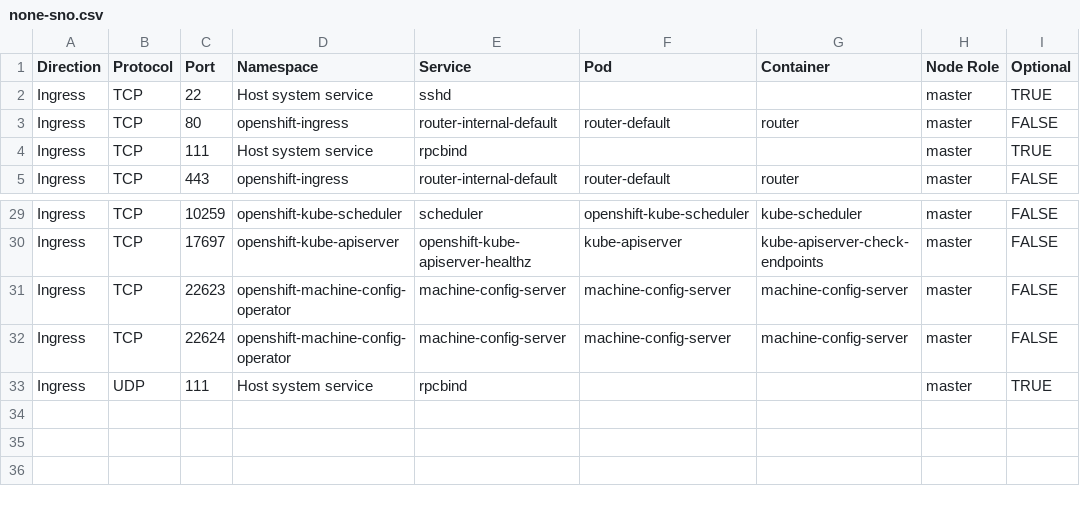
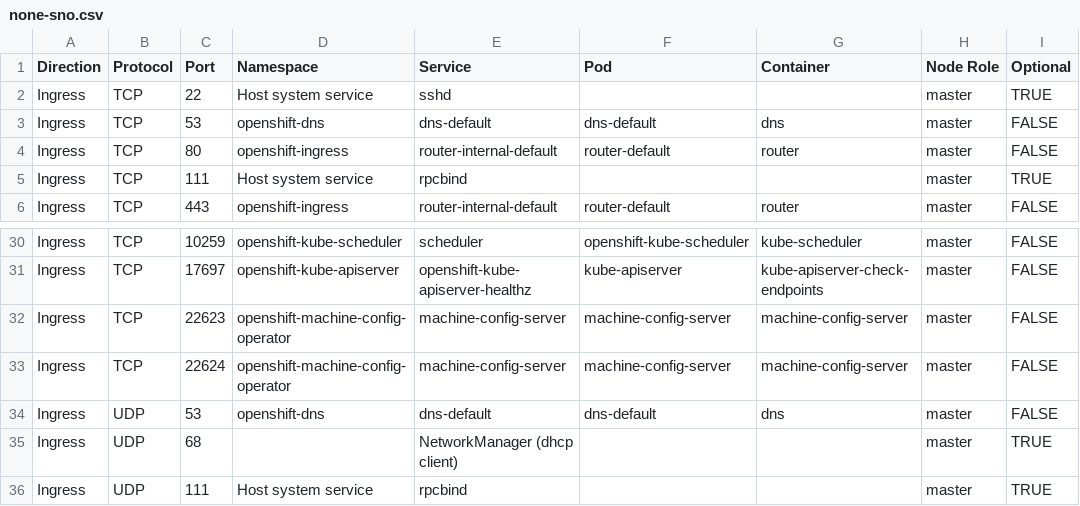
Before and after one commit to openshift-kni/commatrix, a CSV file: docs/stable/raw/none-sno.csv, drawn as a sheet; only a part is shown, gaps mark what is left out; the diff names each change by its address in the sheet, - before the commit and + after, or states it on an @@ line.

Commit message:
Add missing DNS (port 53) and DHCP (port 68) entries to docs
Add DNS port 53 (TCP/UDP) entries for None platform SNO docs,
and DHCP port 68 (UDP) entries for BM and None platform docs.
Port 68 is marked as optional with service name dhcp-client.

```diff
--- a/docs/stable/raw/none-sno.csv
+++ b/docs/stable/raw/none-sno.csv
+row 3: Ingress | TCP | 53 | openshift-dns | dns-default | dns-default | dns | master | FALSE
+row 34: Ingress | UDP | 53 | openshift-dns | dns-default | dns-default | dns | master | FALSE
+row 35: Ingress | UDP | 68 |  | NetworkManager (dhcp client) |  |  | master | TRUE
```
Also changed, not shown: docs/stable/raw/bm.csv, docs/stable/unique/bm.csv, 1 other file.
